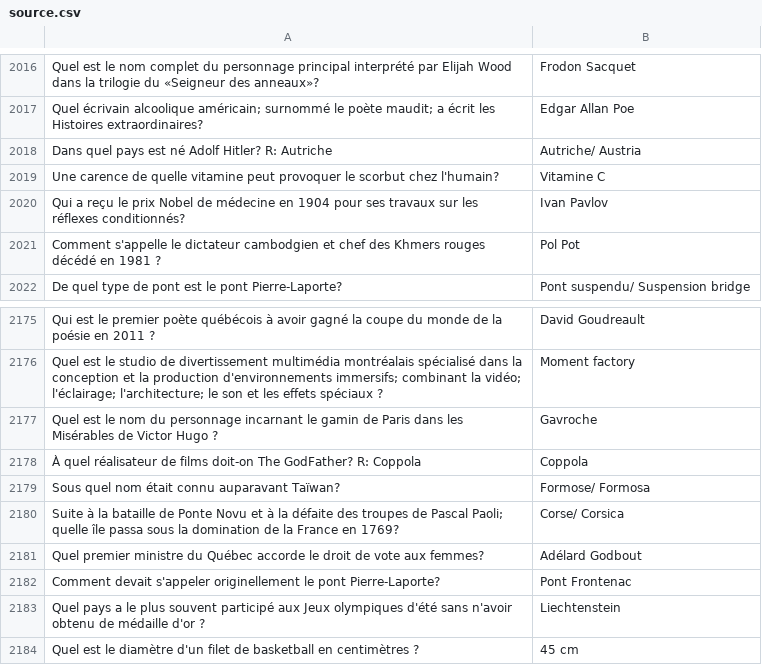
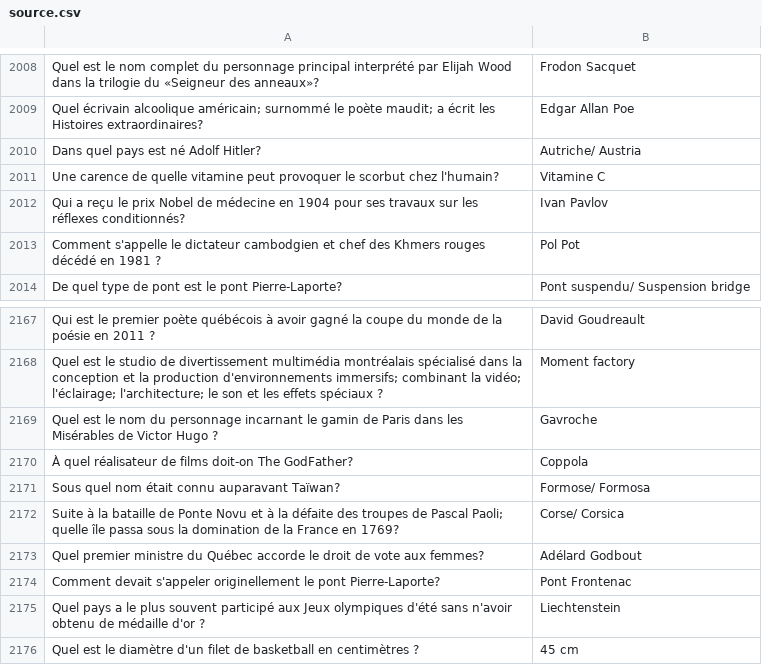
Before and after one commit to phil3838/GEH-training, a CSV file: src/assets/source.csv, drawn as a sheet; only a part is shown, gaps mark what is left out; addresses are those after the commit; the diff covers the shown part only; the diff names each change by its address in the sheet, - before the commit and + after, or states it on an @@ line.

```diff
--- a/src/assets/source.csv
+++ b/src/assets/source.csv
-A2010: Dans quel pays est né Adolf Hitler? R: Autriche
+A2010: Dans quel pays est né Adolf Hitler?
-A2170: …The GodFather? R: Coppola
+A2170: …The GodFather?
```
Also changed, not shown: 8 removed rows and 3 edited cells elsewhere in this file.
